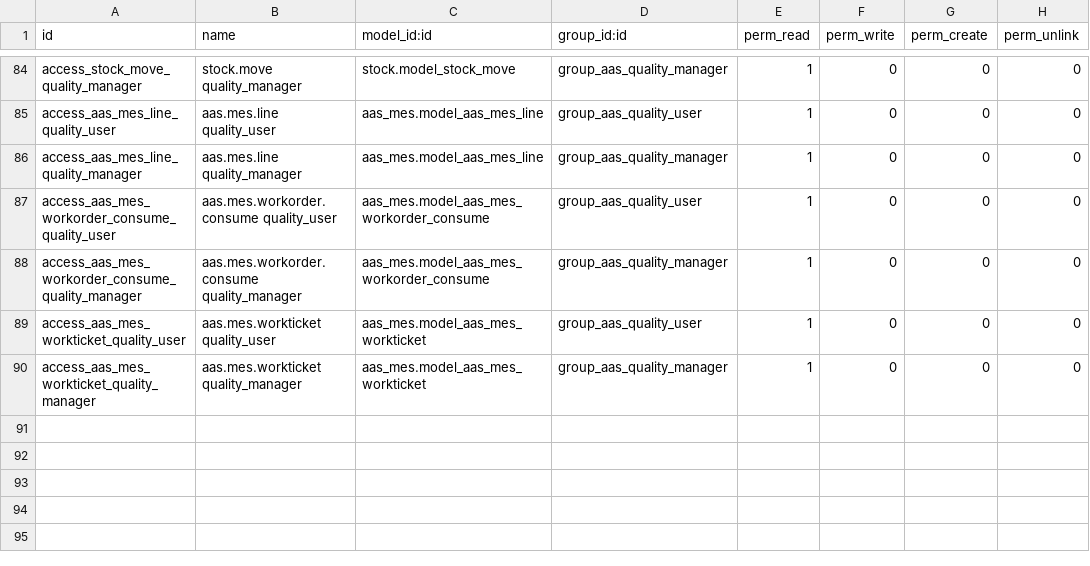
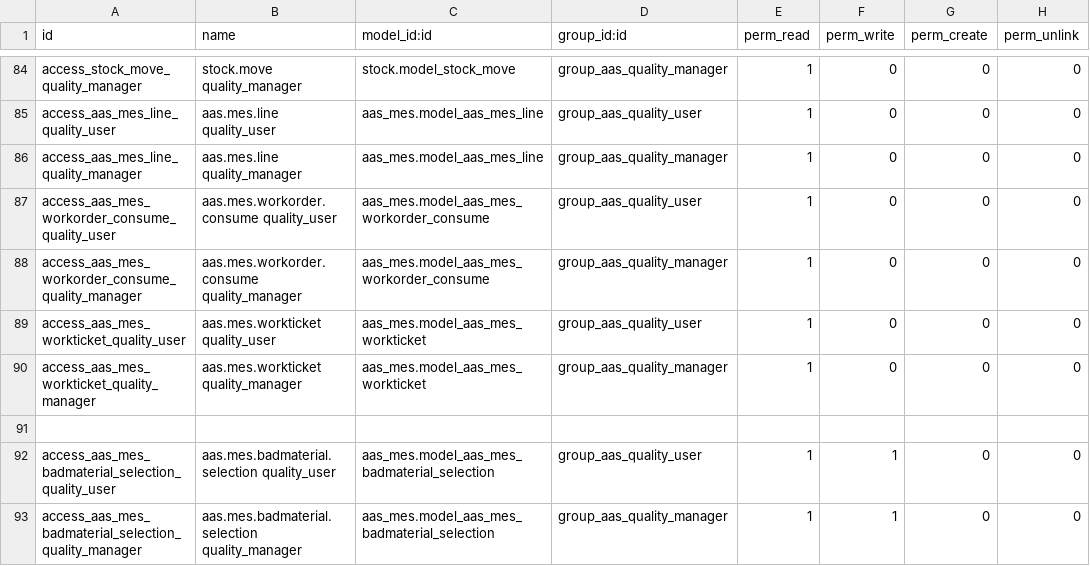
Before and after one commit to westlyou/aasnd, a CSV file: aaschina/aas_quality/security/ir.model.access.csv, drawn as a sheet; only a part is shown, gaps mark what is left out.

```diff
--- a/aaschina/aas_quality/security/ir.model.access.csv
+++ b/aaschina/aas_quality/security/ir.model.access.csv
@@ -90 +90,4 @@ access_aas_mes_workticket_quality_user,aas.mes.workticket quality_user,aas_mes.m
 access_aas_mes_workticket_quality_manager,aas.mes.workticket quality_manager,aas_mes.model_aas_mes_workticket,group_aas_quality_manager,1,0,0,0
+
+access_aas_mes_badmaterial_selection_quality_user,aas.mes.badmaterial.selection quality_user,aas_mes.model_aas_mes_badmaterial_selection,group_aas_quality_user,1,1,0,0
+access_aas_mes_badmaterial_selection_quality_manager,aas.mes.badmaterial.selection quality_manager,aas_mes.model_aas_mes_badmaterial_selection,group_aas_quality_manager,1,1,0,0
```
Also changed, not shown: aaschina/aas_mes/security/ir.model.access.csv, 9 other files.
